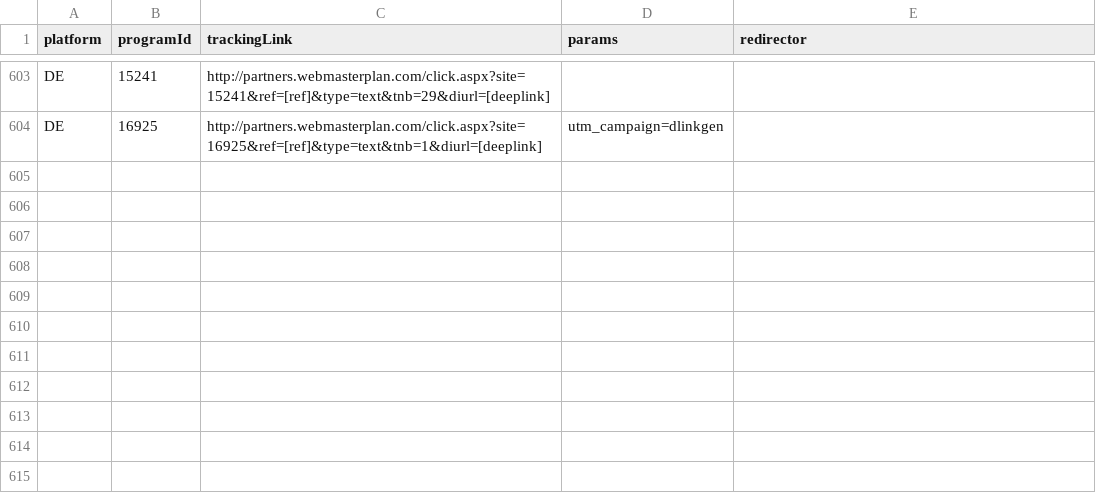
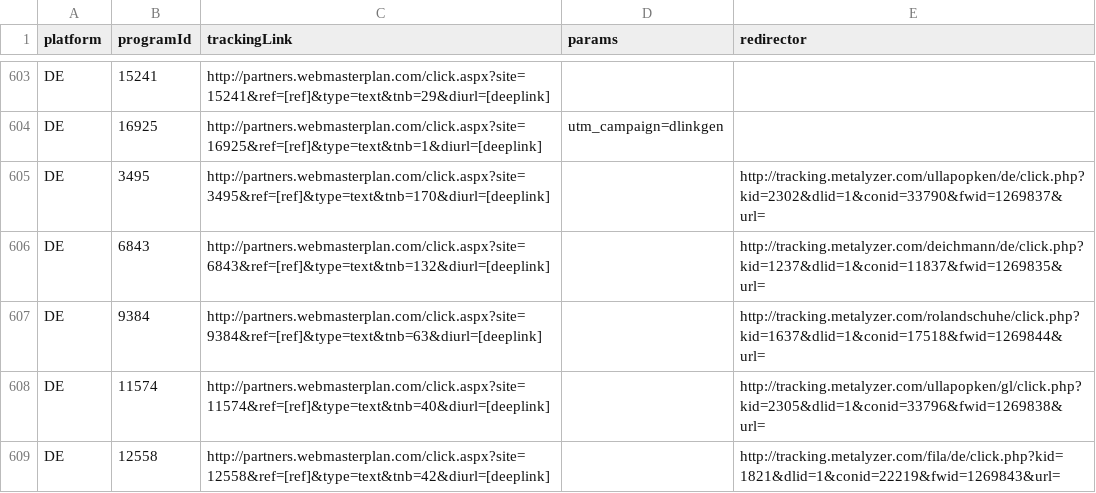
Before and after one commit to affilinet/browser-webextension-publisher, a CSV file: resources/deeplinks.csv, drawn as a sheet; only a part is shown, gaps mark what is left out; the diff names each change by its address in the sheet, - before the commit and + after, or states it on an @@ line.

Commit message:
Update deeplinks CSV

```diff
--- a/resources/deeplinks.csv
+++ b/resources/deeplinks.csv
+row 605: DE | 3495 | http://partners.webmasterplan.com/click.aspx?site=3495&ref=[ref]&type=text&tnb=170&diurl=[deeplink] |  | http://tracking.metalyzer.com/ullapopken/de/click.php?kid=2302&dlid=1&conid=33790&fwid=1269837&url=
+row 606: DE | 6843 | http://partners.webmasterplan.com/click.aspx?site=6843&ref=[ref]&type=text&tnb=132&diurl=[deeplink] |  | http://tracking.metalyzer.com/deichmann/de/click.php?kid=1237&dlid=1&conid=11837&fwid=1269835&url=
+row 607: DE | 9384 | http://partners.webmasterplan.com/click.aspx?site=9384&ref=[ref]&type=text&tnb=63&diurl=[deeplink] |  | http://tracking.metalyzer.com/rolandschuhe/click.php?kid=1637&dlid=1&conid=17518&fwid=1269844&url=
+row 608: DE | 11574 | http://partners.webmasterplan.com/click.aspx?site=11574&ref=[ref]&type=text&tnb=40&diurl=[deeplink] |  | http://tracking.metalyzer.com/ullapopken/gl/click.php?kid=2305&dlid=1&conid=33796&fwid=1269838&url=
+row 609: DE | 12558 | http://partners.webmasterplan.com/click.aspx?site=12558&ref=[ref]&type=text&tnb=42&diurl=[deeplink] |  | http://tracking.metalyzer.com/fila/de/click.php?kid=1821&dlid=1&conid=22219&fwid=1269843&url=
```
